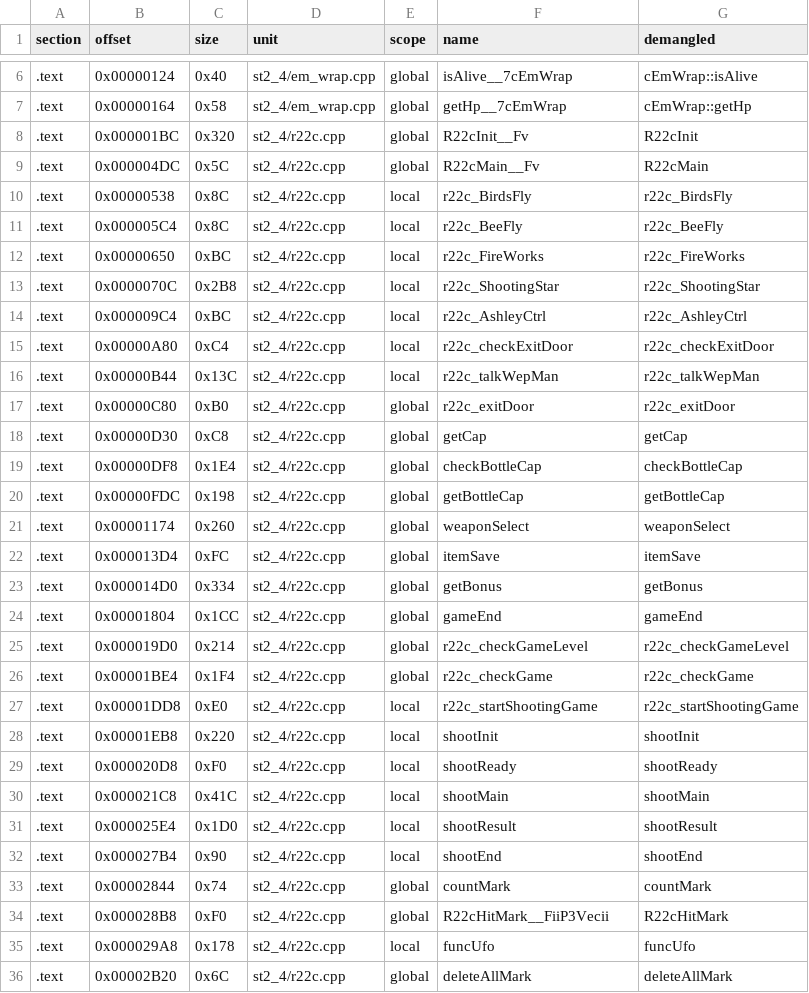
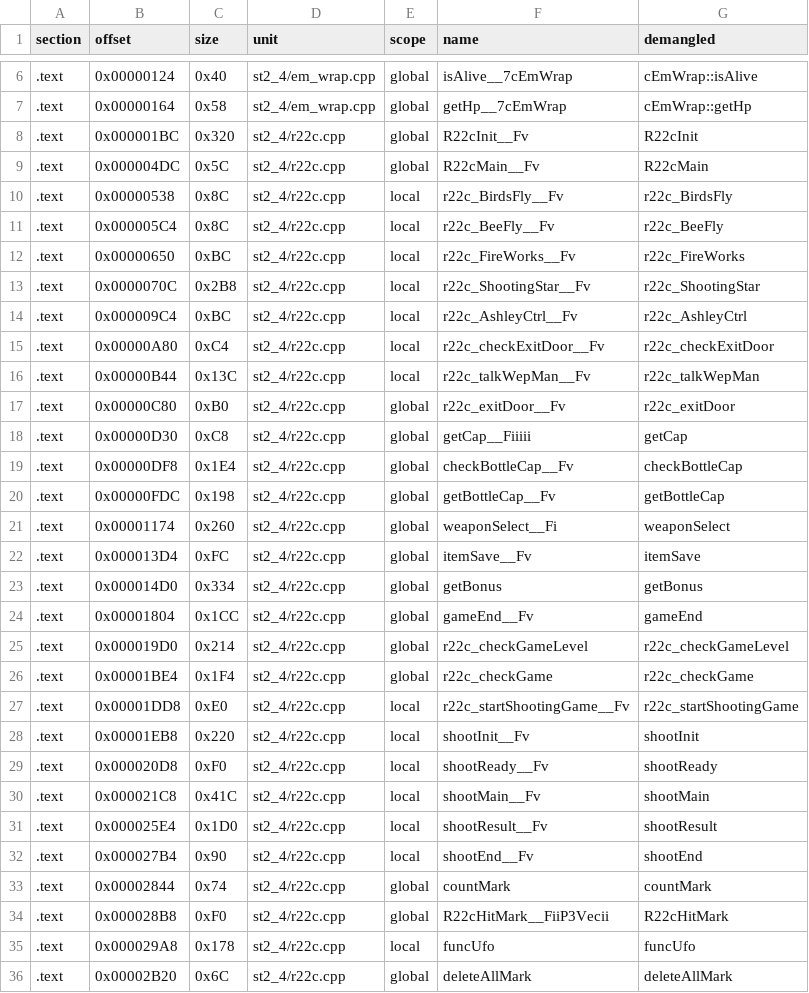
Before and after one commit to Penguinjanator/re4, a TSV file: config/G4BE08/modules/st2_4/sym_map.tsv, drawn as a sheet; only a part is shown, gaps mark what is left out; the diff covers the shown part only.

```diff
--- a/config/G4BE08/modules/st2_4/sym_map.tsv
+++ b/config/G4BE08/modules/st2_4/sym_map.tsv
@@ -9,25 +9,25 @@ section	offset	size	unit	scope	name	demangled
 .text	0x000004DC	0x5C	st2_4/r22c.cpp	global	R22cMain__Fv	R22cMain
-.text	0x00000538	0x8C	st2_4/r22c.cpp	local	r22c_BirdsFly	r22c_BirdsFly
-.text	0x000005C4	0x8C	st2_4/r22c.cpp	local	r22c_BeeFly	r22c_BeeFly
-.text	0x00000650	0xBC	st2_4/r22c.cpp	local	r22c_FireWorks	r22c_FireWorks
-.text	0x0000070C	0x2B8	st2_4/r22c.cpp	local	r22c_ShootingStar	r22c_ShootingStar
-.text	0x000009C4	0xBC	st2_4/r22c.cpp	local	r22c_AshleyCtrl	r22c_AshleyCtrl
-.text	0x00000A80	0xC4	st2_4/r22c.cpp	local	r22c_checkExitDoor	r22c_checkExitDoor
-.text	0x00000B44	0x13C	st2_4/r22c.cpp	local	r22c_talkWepMan	r22c_talkWepMan
-.text	0x00000C80	0xB0	st2_4/r22c.cpp	global	r22c_exitDoor	r22c_exitDoor
-.text	0x00000D30	0xC8	st2_4/r22c.cpp	global	getCap	getCap
-.text	0x00000DF8	0x1E4	st2_4/r22c.cpp	global	checkBottleCap	checkBottleCap
-.text	0x00000FDC	0x198	st2_4/r22c.cpp	global	getBottleCap	getBottleCap
-.text	0x00001174	0x260	st2_4/r22c.cpp	global	weaponSelect	weaponSelect
-.text	0x000013D4	0xFC	st2_4/r22c.cpp	global	itemSave	itemSave
+.text	0x00000538	0x8C	st2_4/r22c.cpp	local	r22c_BirdsFly__Fv	r22c_BirdsFly
+.text	0x000005C4	0x8C	st2_4/r22c.cpp	local	r22c_BeeFly__Fv	r22c_BeeFly
+.text	0x00000650	0xBC	st2_4/r22c.cpp	local	r22c_FireWorks__Fv	r22c_FireWorks
+.text	0x0000070C	0x2B8	st2_4/r22c.cpp	local	r22c_ShootingStar__Fv	r22c_ShootingStar
+.text	0x000009C4	0xBC	st2_4/r22c.cpp	local	r22c_AshleyCtrl__Fv	r22c_AshleyCtrl
+.text	0x00000A80	0xC4	st2_4/r22c.cpp	local	r22c_checkExitDoor__Fv	r22c_checkExitDoor
+.text	0x00000B44	0x13C	st2_4/r22c.cpp	local	r22c_talkWepMan__Fv	r22c_talkWepMan
+.text	0x00000C80	0xB0	st2_4/r22c.cpp	global	r22c_exitDoor__Fv	r22c_exitDoor
+.text	0x00000D30	0xC8	st2_4/r22c.cpp	global	getCap__Fiiiii	getCap
+.text	0x00000DF8	0x1E4	st2_4/r22c.cpp	global	checkBottleCap__Fv	checkBottleCap
+.text	0x00000FDC	0x198	st2_4/r22c.cpp	global	getBottleCap__Fv	getBottleCap
+.text	0x00001174	0x260	st2_4/r22c.cpp	global	weaponSelect__Fi	weaponSelect
+.text	0x000013D4	0xFC	st2_4/r22c.cpp	global	itemSave__Fv	itemSave
 .text	0x000014D0	0x334	st2_4/r22c.cpp	global	getBonus	getBonus
-.text	0x00001804	0x1CC	st2_4/r22c.cpp	global	gameEnd	gameEnd
+.text	0x00001804	0x1CC	st2_4/r22c.cpp	global	gameEnd__Fv	gameEnd
 .text	0x000019D0	0x214	st2_4/r22c.cpp	global	r22c_checkGameLevel	r22c_checkGameLevel
 .text	0x00001BE4	0x1F4	st2_4/r22c.cpp	global	r22c_checkGame	r22c_checkGame
-.text	0x00001DD8	0xE0	st2_4/r22c.cpp	local	r22c_startShootingGame	r22c_startShootingGame
-.text	0x00001EB8	0x220	st2_4/r22c.cpp	local	shootInit	shootInit
-.text	0x000020D8	0xF0	st2_4/r22c.cpp	local	shootReady	shootReady
-.text	0x000021C8	0x41C	st2_4/r22c.cpp	local	shootMain	shootMain
-.text	0x000025E4	0x1D0	st2_4/r22c.cpp	local	shootResult	shootResult
-.text	0x000027B4	0x90	st2_4/r22c.cpp	local	shootEnd	shootEnd
+.text	0x00001DD8	0xE0	st2_4/r22c.cpp	local	r22c_startShootingGame__Fv	r22c_startShootingGame
+.text	0x00001EB8	0x220	st2_4/r22c.cpp	local	shootInit__Fv	shootInit
+.text	0x000020D8	0xF0	st2_4/r22c.cpp	local	shootReady__Fv	shootReady
+.text	0x000021C8	0x41C	st2_4/r22c.cpp	local	shootMain__Fv	shootMain
+.text	0x000025E4	0x1D0	st2_4/r22c.cpp	local	shootResult__Fv	shootResult
+.text	0x000027B4	0x90	st2_4/r22c.cpp	local	shootEnd__Fv	shootEnd
 .text	0x00002844	0x74	st2_4/r22c.cpp	global	countMark	countMark
```
Also changed, not shown: 9 edited cells elsewhere in this file, config/G4BE08/modules/st2_2/sym_map.tsv, config/G4BE08/modules/st2_3/sym_map.tsv, 9 other files.
